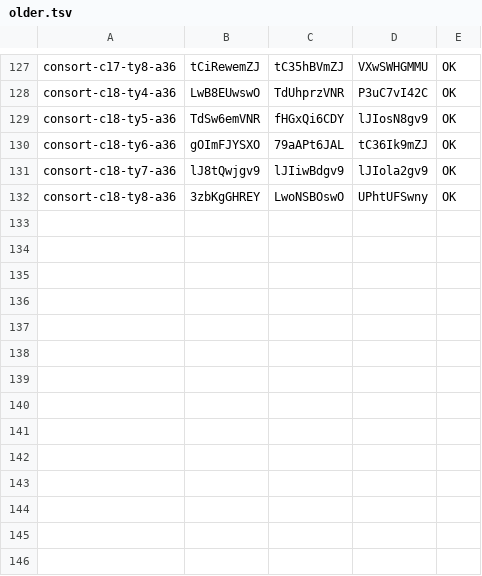
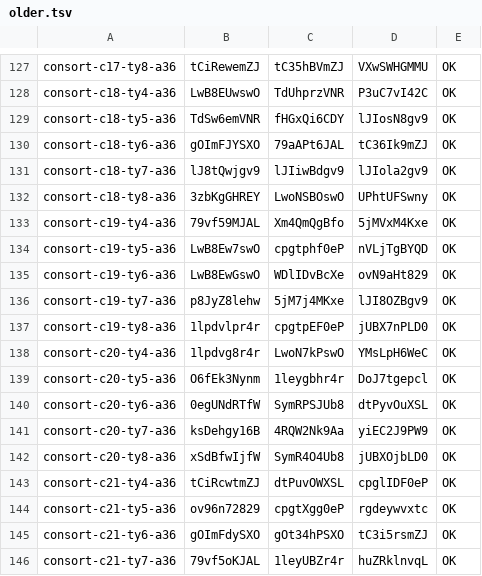
Before and after one commit to thientran2711/cung-tuong-mong, a TSV file: dev/handover/reports/fig-cutout-clean/batch-consort-ty-tools/progress/older.tsv, drawn as a sheet; only a part is shown, gaps mark what is left out.

```diff
--- a/dev/handover/reports/fig-cutout-clean/batch-consort-ty-tools/progress/older.tsv
+++ b/dev/handover/reports/fig-cutout-clean/batch-consort-ty-tools/progress/older.tsv
@@ -132 +132,15 @@ consort-c18-ty7-a36	lJ8tQwjgv9	lJIiwBdgv9	lJIola2gv9	OK
 consort-c18-ty8-a36	3zbKgGHREY	LwoNSBOswO	UPhtUFSwny	OK
+consort-c19-ty4-a36	79vf59MJAL	Xm4QmQgBfo	5jMVxM4Kxe	OK
+consort-c19-ty5-a36	LwB8Ew7swO	cpgtphf0eP	nVLjTgBYQD	OK
+consort-c19-ty6-a36	LwB8EwGswO	WDlIDvBcXe	ovN9aHt829	OK
+consort-c19-ty7-a36	p8JyZ8lehw	5jM7j4MKxe	lJI8OZBgv9	OK
+consort-c19-ty8-a36	1lpdvlpr4r	cpgtpEF0eP	jUBX7nPLD0	OK
+consort-c20-ty4-a36	1lpdvg8r4r	LwoN7kPswO	YMsLpH6WeC	OK
+consort-c20-ty5-a36	O6fEk3Nynm	1leygbhr4r	DoJ7tgepcl	OK
+consort-c20-ty6-a36	0egUNdRTfW	SymRPSJUb8	dtPyvOuXSL	OK
+consort-c20-ty7-a36	ksDehgy16B	4RQW2Nk9Aa	yiEC2J9PW9	OK
+consort-c20-ty8-a36	xSdBfwIjfW	SymR4O4Ub8	jUBXOjbLD0	OK
+consort-c21-ty4-a36	tCiRcwtmZJ	dtPuvOWXSL	cpglIDF0eP	OK
+consort-c21-ty5-a36	ov96n72829	cpgtXgg0eP	rgdeywvxtc	OK
+consort-c21-ty6-a36	gOImFdySXO	gOt34hPSXO	tC3i5rsmZJ	OK
+consort-c21-ty7-a36	79vf5oKJAL	1leyUBZr4r	huZRklnvqL	OK
```
Also changed, not shown: dev/handover/reports/fig-cutout-clean/batch-consort-ty-tools/progress/ids.tsv, 2 other files.
